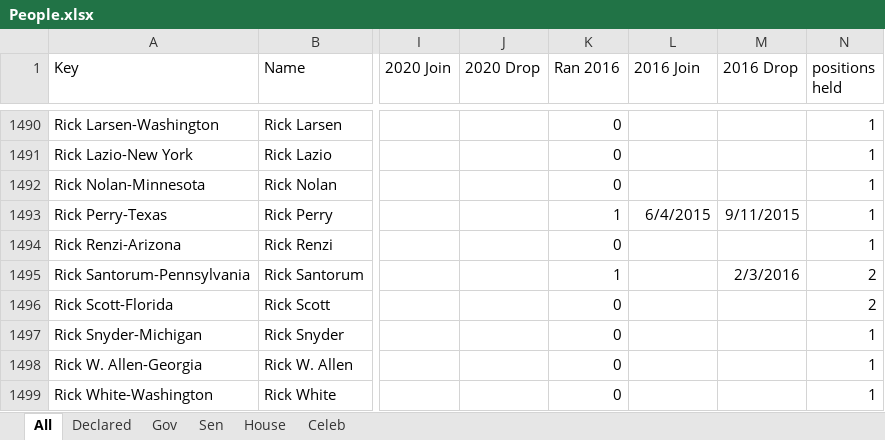
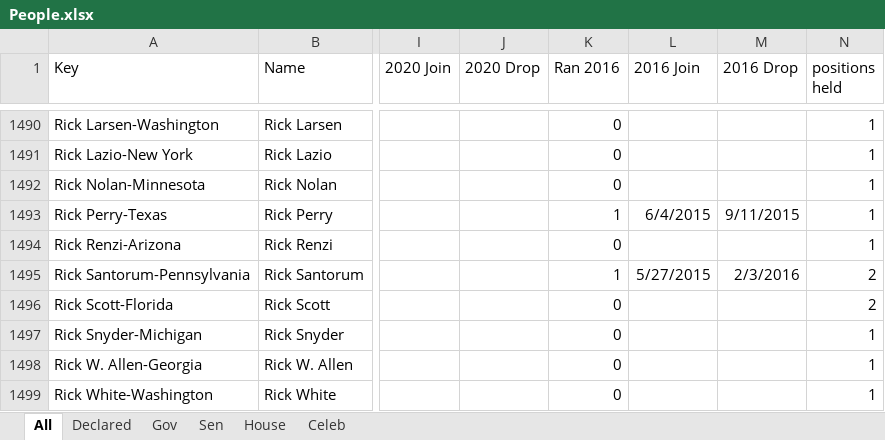
Before and after one commit to tbahng/IST736-FinalProject, an Excel workbook: data/People.xlsx, sheet All, drawn as a sheet; only a part is shown, gaps mark what is left out; values as stored, in another font and other column widths than the file's, no borders; the diff names each change by its address in the sheet, - before the commit and + after, or states it on an @@ line.

```diff
--- a/data/People.xlsx (sheet All)
+++ b/data/People.xlsx (sheet All)
-L1495 (2016 Join): (empty)
+L1495 (2016 Join): 5/27/2015
```
Also changed, not shown: 3 other files.
